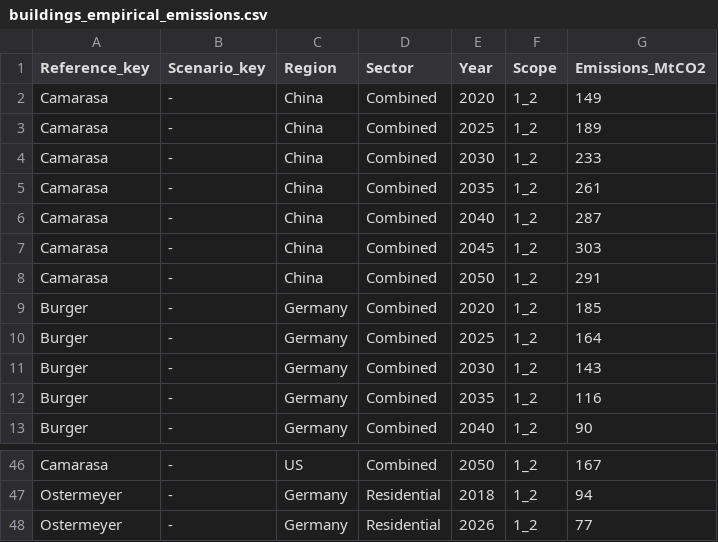
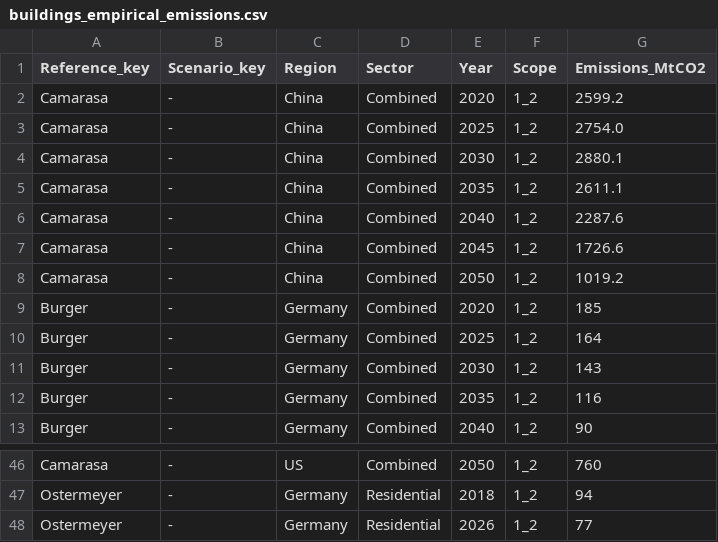
Before and after one commit to vakowal/sda-regional-pathways, a CSV file: data/raw/buildings_empirical_emissions.csv, drawn as a sheet; only a part is shown, gaps mark what is left out; the diff covers the shown part only; the diff names each change by its address in the sheet, - before the commit and + after, or states it on an @@ line.

```diff
--- a/data/raw/buildings_empirical_emissions.csv
+++ b/data/raw/buildings_empirical_emissions.csv
-G2 (Emissions_MtCO2): 149
+G2 (Emissions_MtCO2): 2599.2
-G3 (Emissions_MtCO2): 189
+G3 (Emissions_MtCO2): 2754.0
-G4 (Emissions_MtCO2): 233
+G4 (Emissions_MtCO2): 2880.1
-G5 (Emissions_MtCO2): 261
+G5 (Emissions_MtCO2): 2611.1
-G6 (Emissions_MtCO2): 287
+G6 (Emissions_MtCO2): 2287.6
-G7 (Emissions_MtCO2): 303
+G7 (Emissions_MtCO2): 1726.6
-G8 (Emissions_MtCO2): 291
+G8 (Emissions_MtCO2): 1019.2
-G46 (Emissions_MtCO2): 167
+G46 (Emissions_MtCO2): 760
```
Also changed, not shown: 27 edited cells elsewhere in this file, data/processed/SDA_pathways_m_0_1_2.csv, 25 other files.
